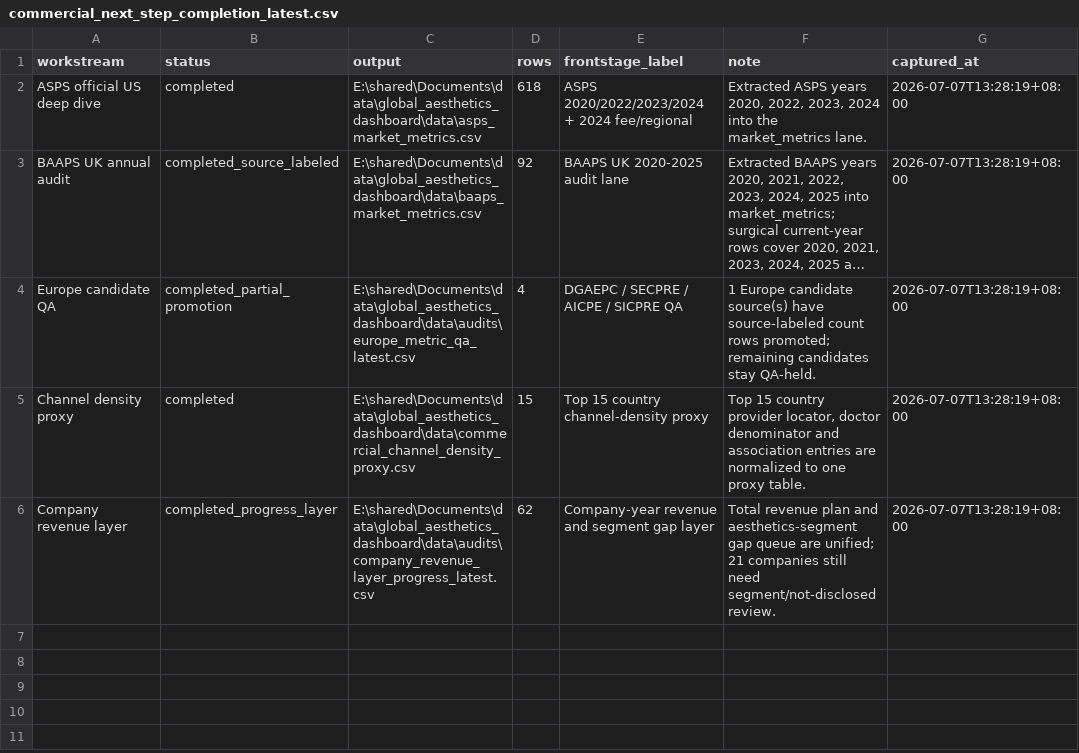
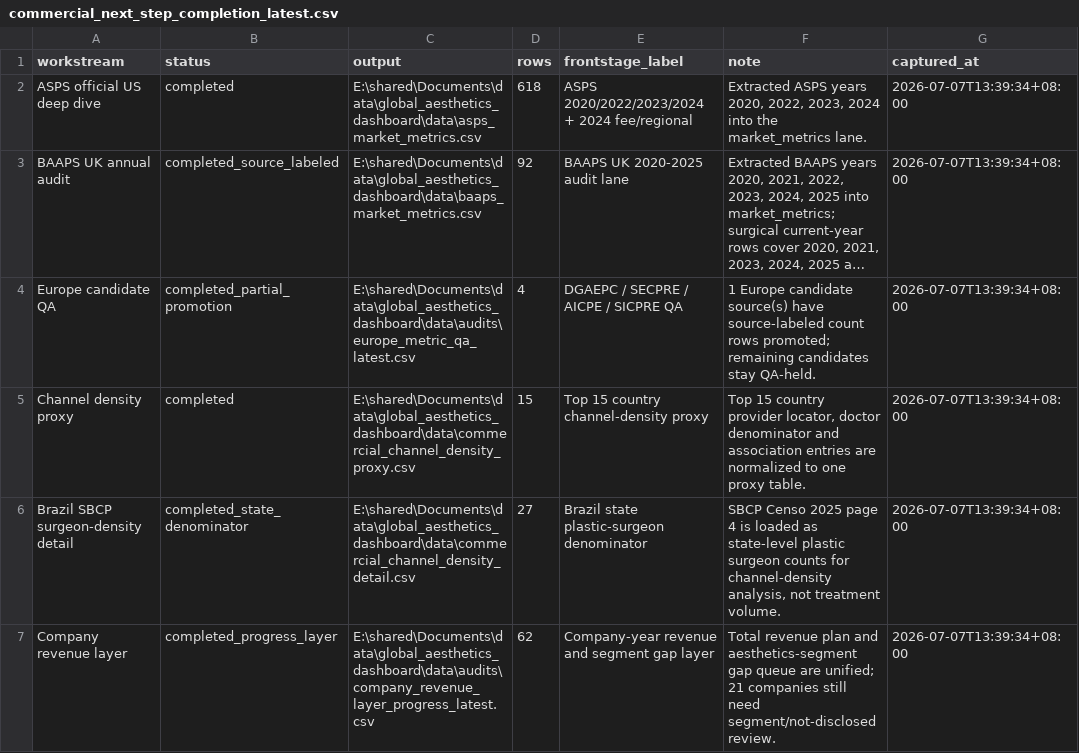
Before and after one commit to Yiseut/GlobalAR, a CSV file: data/audits/commercial_next_step_completion_latest.csv, drawn as a sheet; long unchanged cells end in …; addresses are those after the commit; the diff names each change by its address in the sheet, - before the commit and + after, or states it on an @@ line.

Commit message:
Add Brazil SBCP surgeon density detail

```diff
--- a/data/audits/commercial_next_step_completion_latest.csv
+++ b/data/audits/commercial_next_step_completion_latest.csv
-G2:G5 (captured_at): 2026-07-07T13:28:19+08:00
+G2:G5 (captured_at): 2026-07-07T13:39:34+08:00
+row 6: Brazil SBCP surgeon-density detail | completed_state_denominator | E:\shared\Documents\data\global_aesthetics_dashboard\data\commercial_channel_density_detail.csv | 27 | Brazil state plastic-surgeon denominator | SBCP Censo 2025 page 4 is loaded as state-level plastic surgeon counts for channel-density analysis, not treatment volume. | 2026-07-07T13:39:34+08:00
-G7 (captured_at): 2026-07-07T13:28:19+08:00
+G7 (captured_at): 2026-07-07T13:39:34+08:00
```
Also changed, not shown: data/audits/commercial_data_collection_backlog_latest.csv, data/audits/company_revenue_layer_progress_latest.csv, 13 other files.
